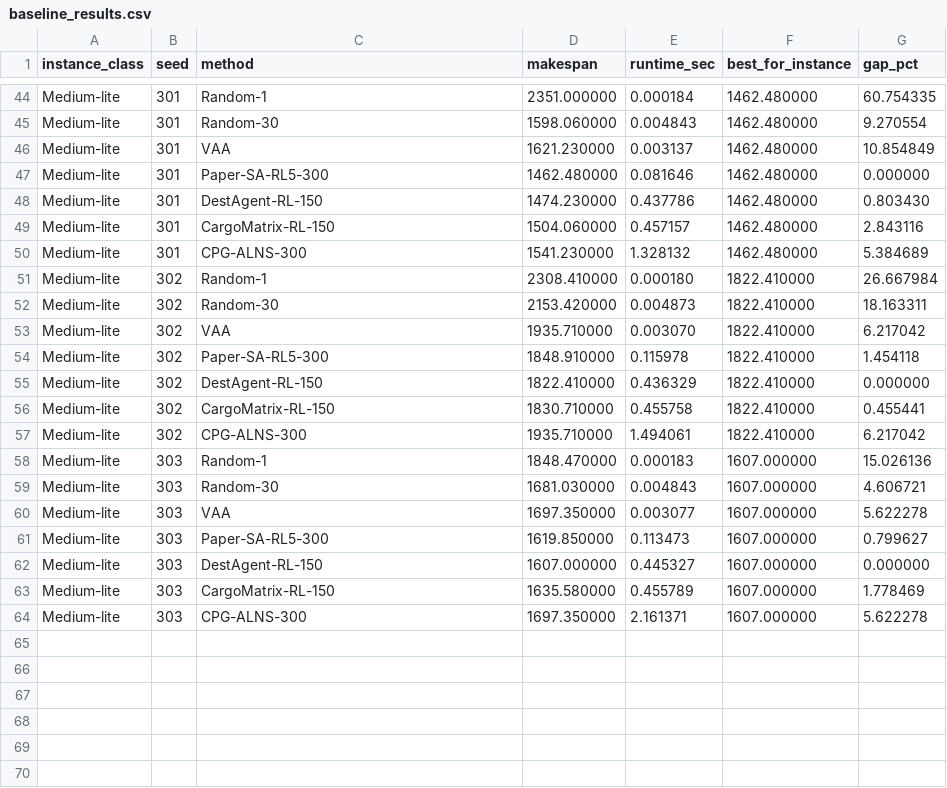
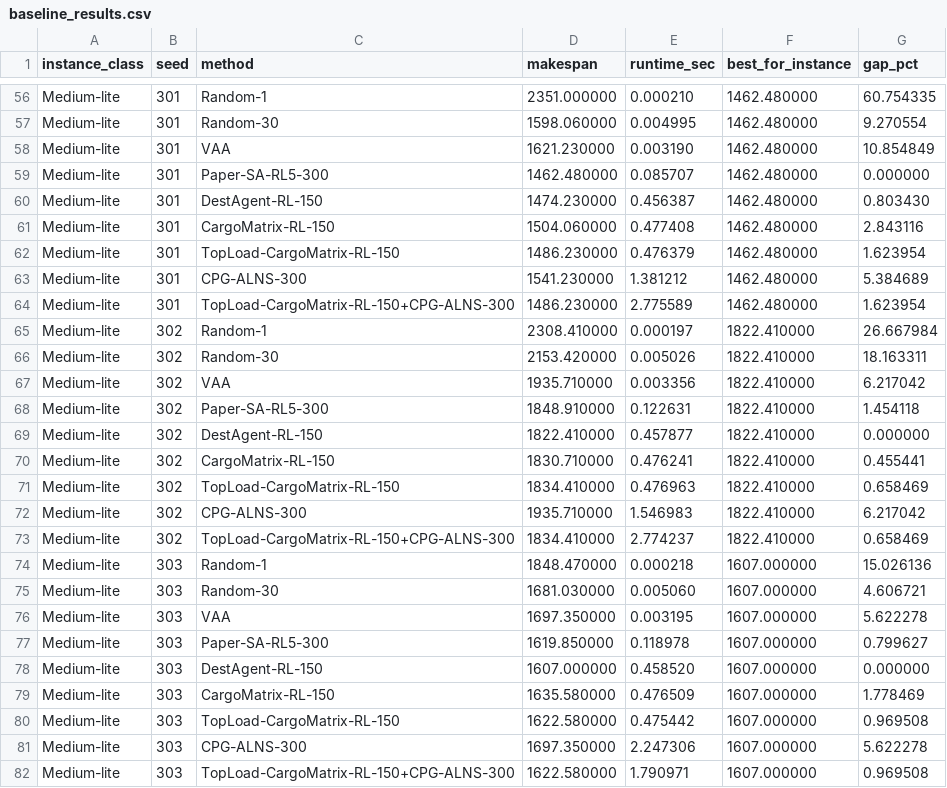
Before and after one commit to znxkznxk1030/CPG-RL-ALNS, a CSV file: outputs/baseline_results.csv, drawn as a sheet; only a part is shown, gaps mark what is left out; addresses are those after the commit; the diff covers the shown part only; the diff names each change by its address in the sheet, - before the commit and + after, or states it on an @@ line.

Commit message:
add: Medium, Big Experiment

```diff
--- a/outputs/baseline_results.csv
+++ b/outputs/baseline_results.csv
-E56 (runtime_sec): 0.000184
+E56 (runtime_sec): 0.000210
-E57 (runtime_sec): 0.004843
+E57 (runtime_sec): 0.004995
-E58 (runtime_sec): 0.003137
+E58 (runtime_sec): 0.003190
-E59 (runtime_sec): 0.081646
+E59 (runtime_sec): 0.085707
-E60 (runtime_sec): 0.437786
+E60 (runtime_sec): 0.456387
-E61 (runtime_sec): 0.457157
+E61 (runtime_sec): 0.477408
+row 62: Medium-lite | 301 | TopLoad-CargoMatrix-RL-150 | 1486.230000 | 0.476379 | 1462.480000 | 1.623954
-E63 (runtime_sec): 1.328132
+E63 (runtime_sec): 1.381212
+row 64: Medium-lite | 301 | TopLoad-CargoMatrix-RL-150+CPG-ALNS-300 | 1486.230000 | 2.775589 | 1462.480000 | 1.623954
-E65 (runtime_sec): 0.000180
+E65 (runtime_sec): 0.000197
-E66 (runtime_sec): 0.004873
+E66 (runtime_sec): 0.005026
-E67 (runtime_sec): 0.003070
+E67 (runtime_sec): 0.003356
-E68 (runtime_sec): 0.115978
+E68 (runtime_sec): 0.122631
-E69 (runtime_sec): 0.436329
+E69 (runtime_sec): 0.457877
-E70 (runtime_sec): 0.455758
+E70 (runtime_sec): 0.476241
+row 71: Medium-lite | 302 | TopLoad-CargoMatrix-RL-150 | 1834.410000 | 0.476963 | 1822.410000 | 0.658469
-E72 (runtime_sec): 1.494061
+E72 (runtime_sec): 1.546983
+row 73: Medium-lite | 302 | TopLoad-CargoMatrix-RL-150+CPG-ALNS-300 | 1834.410000 | 2.774237 | 1822.410000 | 0.658469
-E74 (runtime_sec): 0.000183
+E74 (runtime_sec): 0.000218
-E75 (runtime_sec): 0.004843
+E75 (runtime_sec): 0.005060
-E76 (runtime_sec): 0.003077
+E76 (runtime_sec): 0.003195
-E77 (runtime_sec): 0.113473
+E77 (runtime_sec): 0.118978
-E78 (runtime_sec): 0.445327
+E78 (runtime_sec): 0.458520
-E79 (runtime_sec): 0.455789
+E79 (runtime_sec): 0.476509
+row 80: Medium-lite | 303 | TopLoad-CargoMatrix-RL-150 | 1622.580000 | 0.475442 | 1607.000000 | 0.969508
-E81 (runtime_sec): 2.161371
+E81 (runtime_sec): 2.247306
+row 82: Medium-lite | 303 | TopLoad-CargoMatrix-RL-150+CPG-ALNS-300 | 1622.580000 | 1.790971 | 1607.000000 | 0.969508
```
Also changed, not shown: 12 added rows and 42 edited cells elsewhere in this file, 11 other files.
